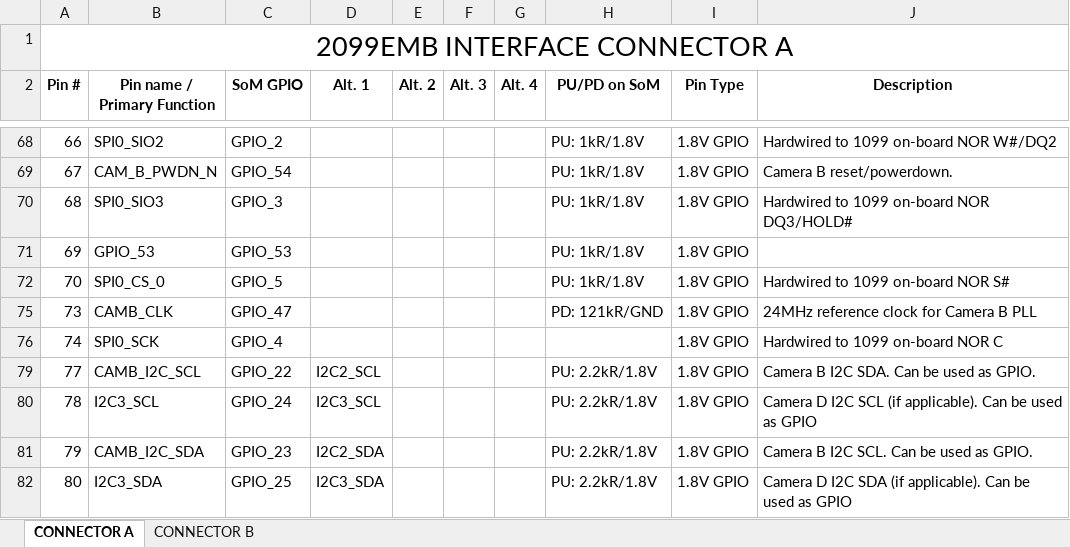
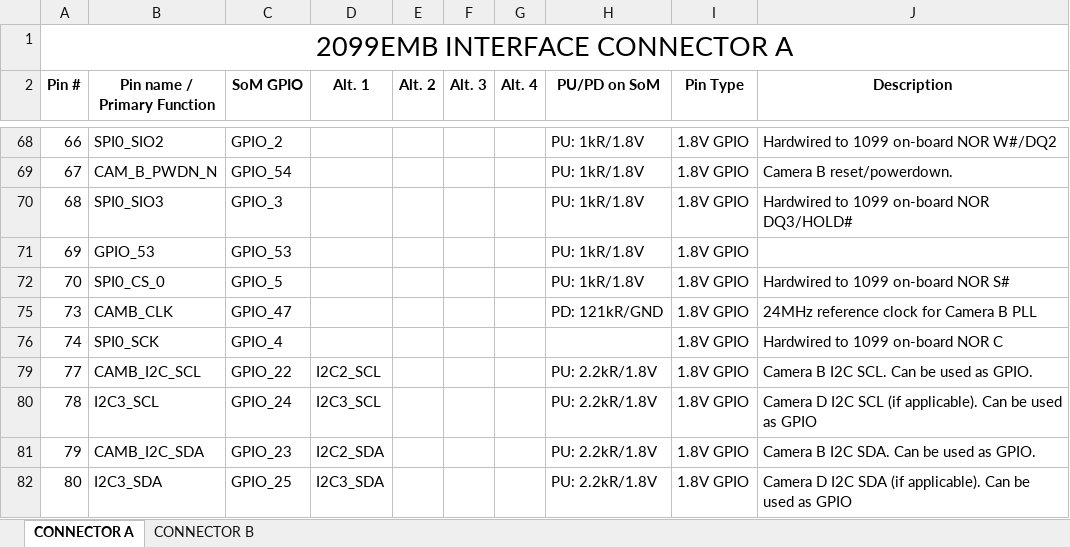
Before and after one commit to luxonis/depthai-hardware, an Excel workbook: SoMs/OAK-SoM-Pro/OAK-SoM-Pro_IO_TABLE.xlsx, sheet CONNECTOR A, drawn as a sheet; only a part is shown, gaps mark what is left out; values as stored, in another font and other column widths than the file's, no borders; the diff names each change by its address in the sheet, - before the commit and + after, or states it on an @@ line.

Commit message:
corrected errors on swapped USBRX, I2C description, added voltage levels

```diff
--- a/SoMs/OAK-SoM-Pro/OAK-SoM-Pro_IO_TABLE.xlsx (sheet CONNECTOR A)
+++ b/SoMs/OAK-SoM-Pro/OAK-SoM-Pro_IO_TABLE.xlsx (sheet CONNECTOR A)
-J79 (Description): Camera B I2C SDA. Can be used as GPIO.
+J79 (Description): Camera B I2C SCL. Can be used as GPIO.
-J81 (Description): Camera B I2C SCL. Can be used as GPIO.
+J81 (Description): Camera B I2C SDA. Can be used as GPIO.
```
Also changed, not shown: sheet CONNECTOR B, hidden cells.
